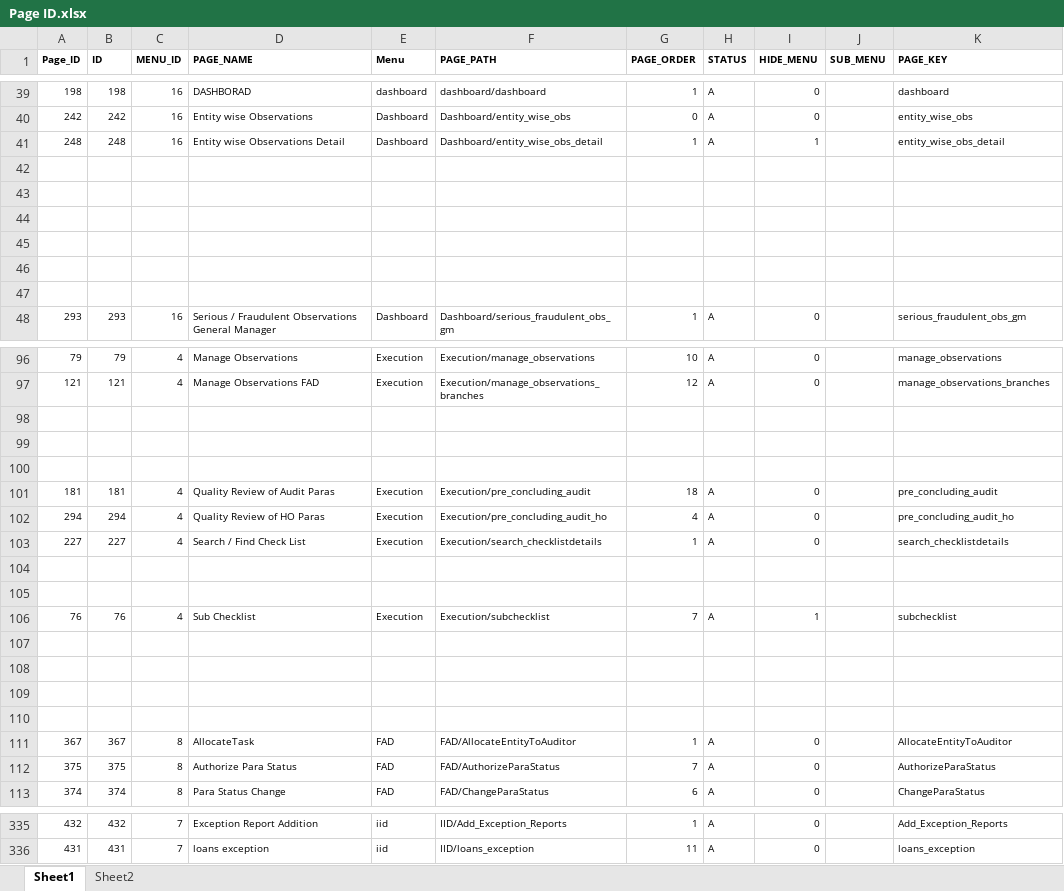
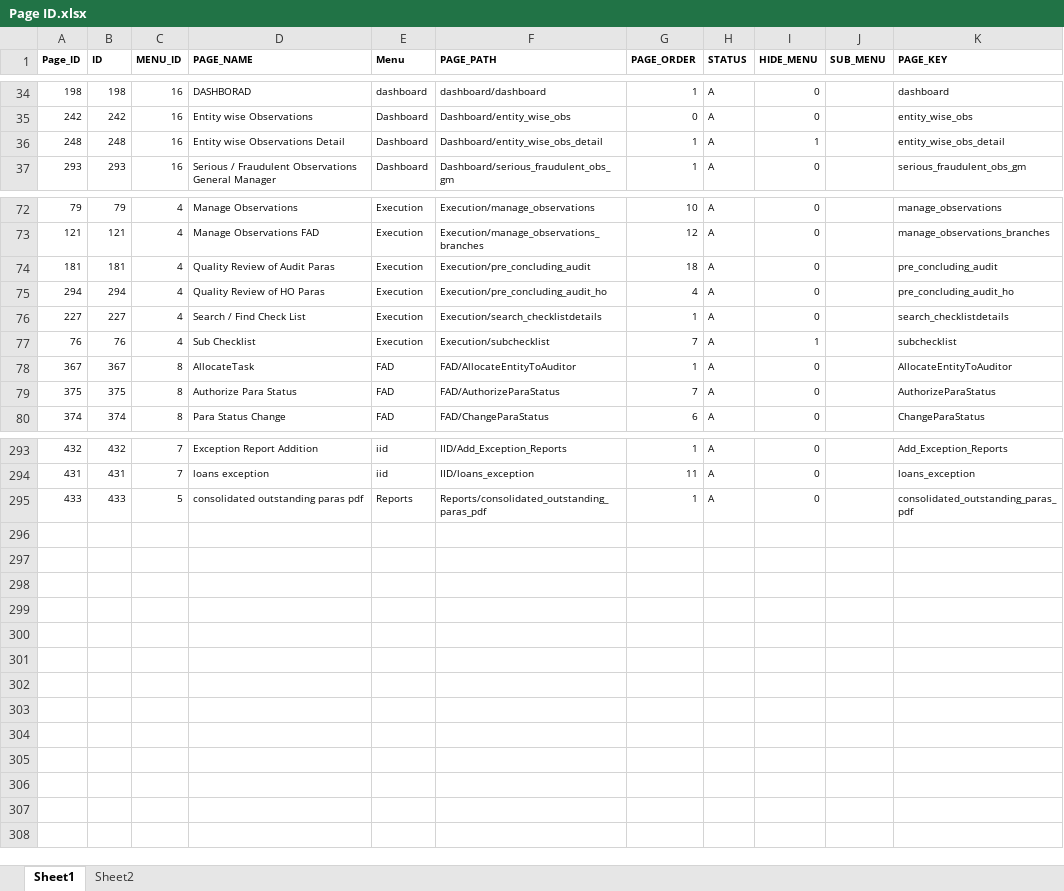
Before and after one commit to Asadch1979/HTTPS-IAS-Production, an Excel workbook: AIS/wwwroot/Images/Page ID.xlsx, sheet Sheet1, drawn as a sheet; only a part is shown, gaps mark what is left out; values as stored, in another font and other column widths than the file's, no borders; removed rows and columns are numbered as before the commit, all else as after; the diff covers the shown part only; the diff names each change by its address in the sheet, - before the commit and + after, or states it on an @@ line.

Commit message:
Bulk Report Printing in PDF

```diff
--- a/AIS/wwwroot/Images/Page ID.xlsx (sheet Sheet1)
+++ b/AIS/wwwroot/Images/Page ID.xlsx (sheet Sheet1)
-row 42: (empty)
-row 43: (empty)
-row 44: (empty)
-row 45: (empty)
-row 46: (empty)
-row 47: (empty)
-row 98: (empty)
-row 99: (empty)
-row 100: (empty)
-row 104: (empty)
-row 105: (empty)
-row 107: (empty)
-row 108: (empty)
-row 109: (empty)
-row 110: (empty)
+row 295: 433 | 433 | 5 | consolidated outstanding paras pdf | Reports | Reports/consolidated_outstanding_paras_pdf | 1 | A | 0 |  | consolidated_outstanding_paras_pdf
```
Also changed, not shown: 27 removed rows elsewhere in this sheet, formulas that keep their value, 12 other files.
